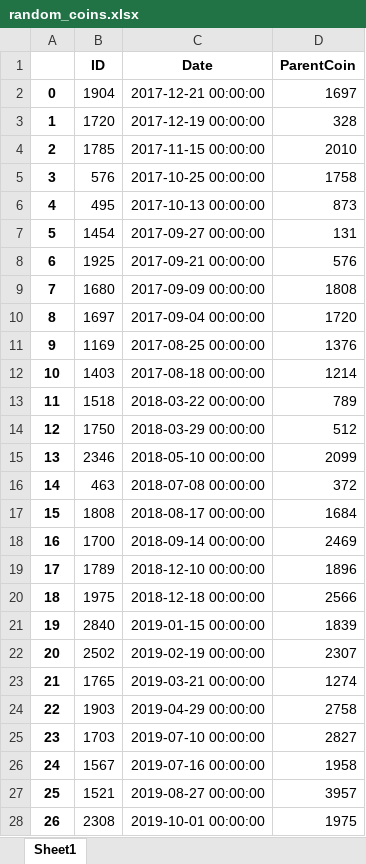
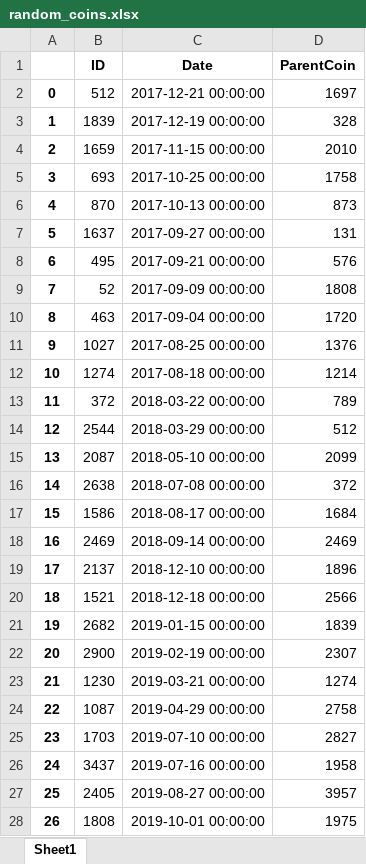
Before and after one commit to sebastian-ml/crypto-analysis, an Excel workbook: random_coins.xlsx, sheet Sheet1, drawn as a sheet; only a part is shown; values as stored, in another font and other column widths than the file's, no borders; the diff covers the shown part only; the diff names each change by its address in the sheet, - before the commit and + after, or states it on an @@ line.

```diff
--- a/random_coins.xlsx (sheet Sheet1)
+++ b/random_coins.xlsx (sheet Sheet1)
-B2 (ID): 1904
+B2 (ID): 512
-B3 (ID): 1720
+B3 (ID): 1839
-B4 (ID): 1785
+B4 (ID): 1659
-B5 (ID): 576
+B5 (ID): 693
-B6 (ID): 495
+B6 (ID): 870
-B7 (ID): 1454
+B7 (ID): 1637
-B8 (ID): 1925
+B8 (ID): 495
-B9 (ID): 1680
+B9 (ID): 52
-B10 (ID): 1697
+B10 (ID): 463
-B11 (ID): 1169
+B11 (ID): 1027
-B12 (ID): 1403
+B12 (ID): 1274
-B13 (ID): 1518
+B13 (ID): 372
-B14 (ID): 1750
+B14 (ID): 2544
-B15 (ID): 2346
+B15 (ID): 2087
-B16 (ID): 463
+B16 (ID): 2638
-B17 (ID): 1808
+B17 (ID): 1586
-B18 (ID): 1700
+B18 (ID): 2469
-B19 (ID): 1789
+B19 (ID): 2137
-B20 (ID): 1975
+B20 (ID): 1521
-B21 (ID): 2840
+B21 (ID): 2682
-B22 (ID): 2502
+B22 (ID): 2900
-B23 (ID): 1765
+B23 (ID): 1230
-B24 (ID): 1903
+B24 (ID): 1087
-B26 (ID): 1567
+B26 (ID): 3437
-B27 (ID): 1521
+B27 (ID): 2405
-B28 (ID): 2308
+B28 (ID): 1808
```
Also changed, not shown: 10 edited cells elsewhere in this sheet, 3 other files.
